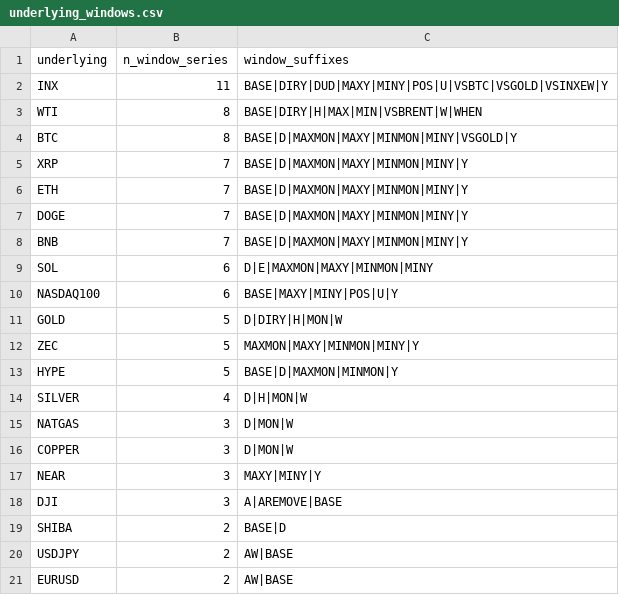
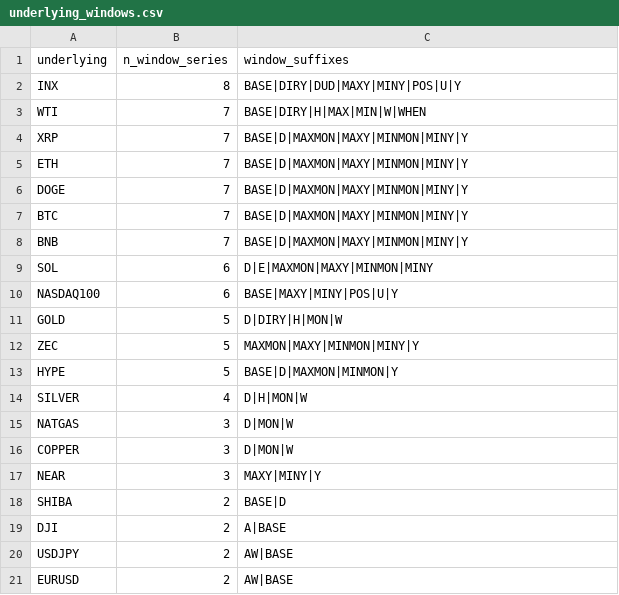
Before and after one commit to YichengYang-Ethan/kalshi-market-structure, a CSV file: data/layer2/underlying_windows.csv, drawn as a sheet.

```diff
--- a/data/layer2/underlying_windows.csv
+++ b/data/layer2/underlying_windows.csv
@@ -1,5 +1,4 @@
 underlying,n_window_series,window_suffixes
-INX,11,BASE|DIRY|DUD|MAXY|MINY|POS|U|VSBTC|VSGOLD|VSINXEW|Y
-WTI,8,BASE|DIRY|H|MAX|MIN|VSBRENT|W|WHEN
-BTC,8,BASE|D|MAXMON|MAXY|MINMON|MINY|VSGOLD|Y
+INX,8,BASE|DIRY|DUD|MAXY|MINY|POS|U|Y
+WTI,7,BASE|DIRY|H|MAX|MIN|W|WHEN
 XRP,7,BASE|D|MAXMON|MAXY|MINMON|MINY|Y
@@ -7,2 +6,3 @@ ETH,7,BASE|D|MAXMON|MAXY|MINMON|MINY|Y
 DOGE,7,BASE|D|MAXMON|MAXY|MINMON|MINY|Y
+BTC,7,BASE|D|MAXMON|MAXY|MINMON|MINY|Y
 BNB,7,BASE|D|MAXMON|MAXY|MINMON|MINY|Y
@@ -17,4 +17,4 @@ COPPER,3,D|MON|W
 NEAR,3,MAXY|MINY|Y
-DJI,3,A|AREMOVE|BASE
 SHIBA,2,BASE|D
+DJI,2,A|BASE
 USDJPY,2,AW|BASE
```
Also changed, not shown: data/layer2/release_families.csv, 4 other files.
